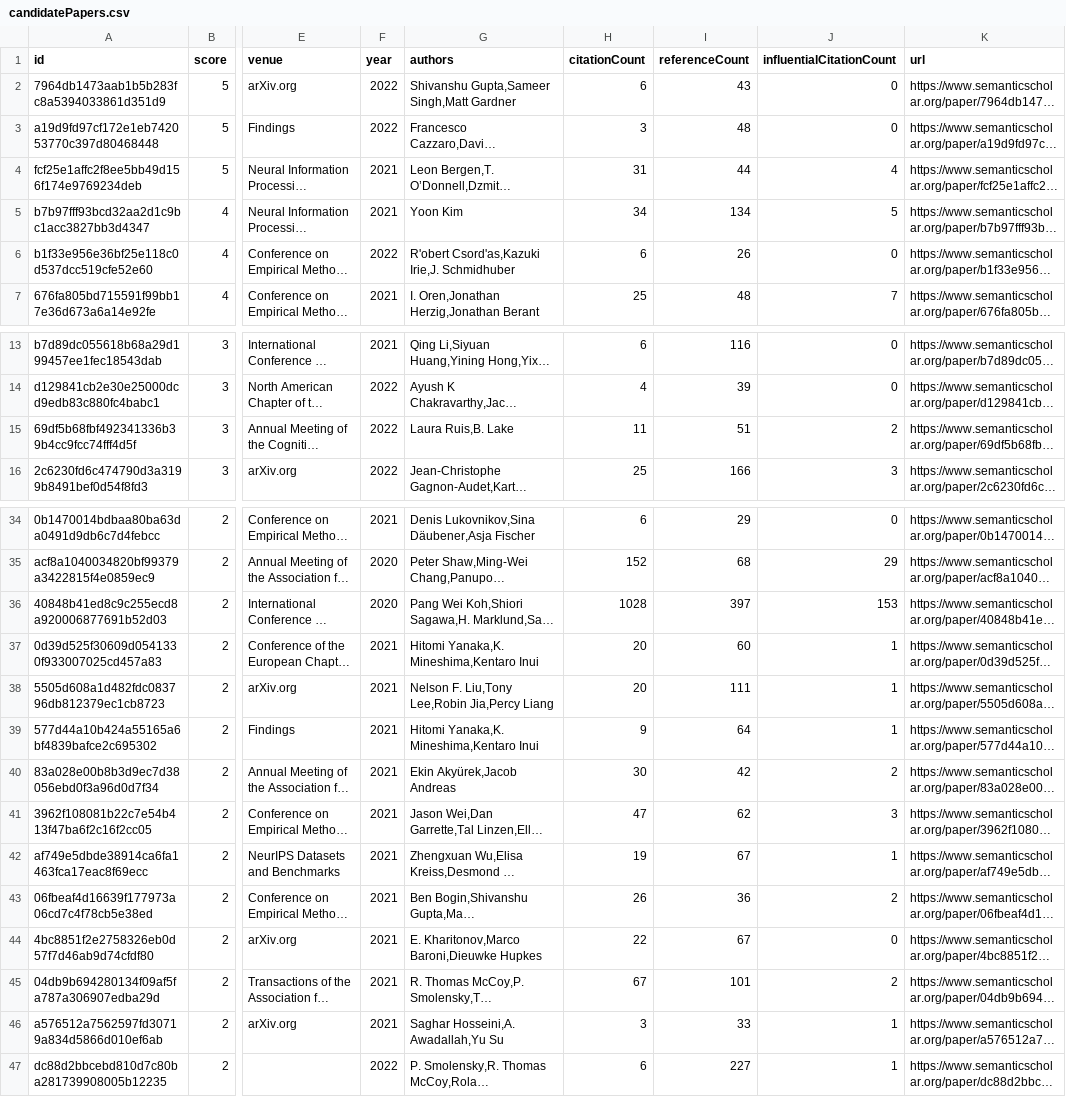
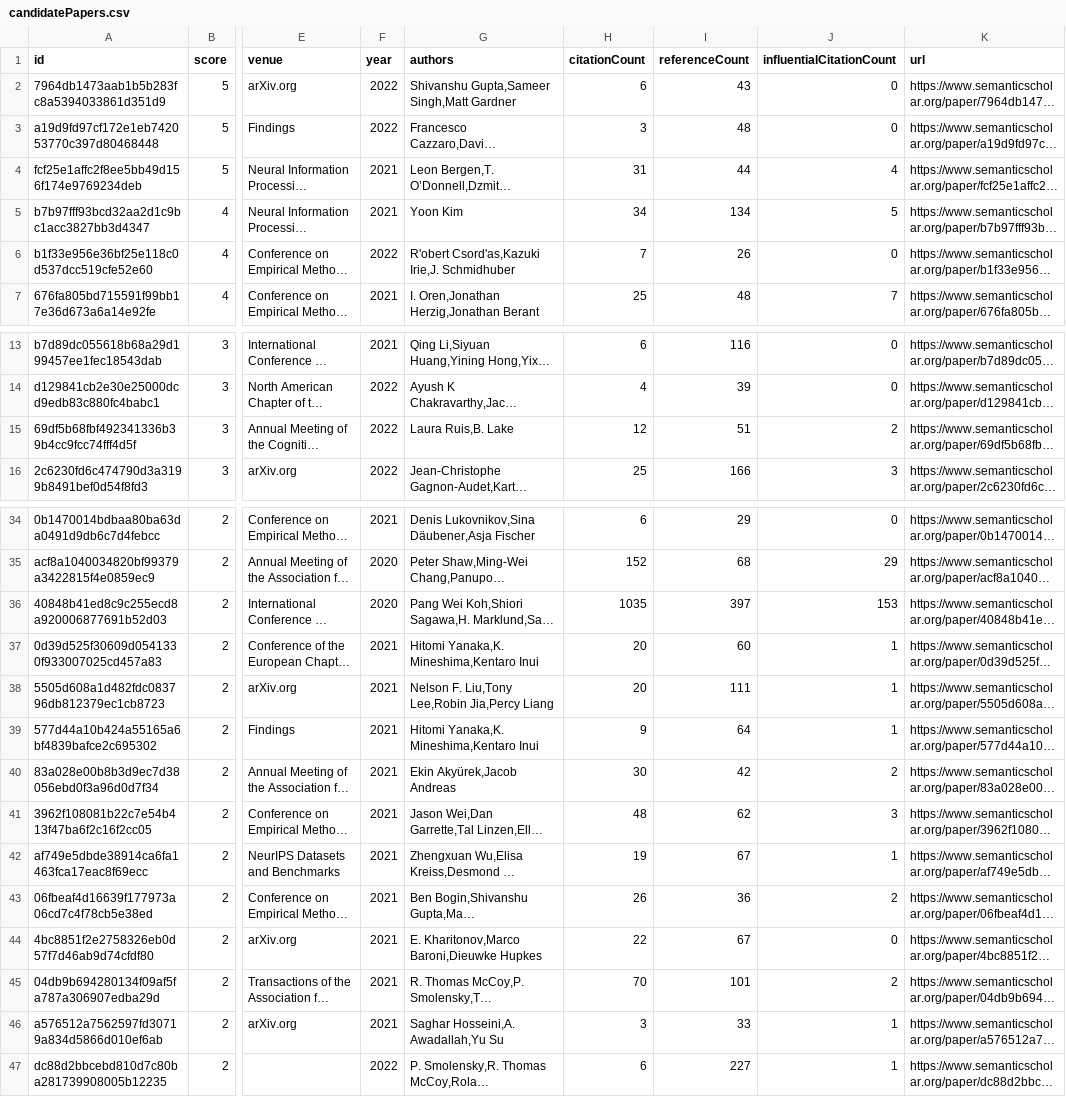
Before and after one commit to avi-jit/compositional-generalization-lit-review, a CSV file: data/candidatePapers.csv, drawn as a sheet; only a part is shown, gaps mark what is left out; long unchanged cells end in …; the diff names each change by its address in the sheet, - before the commit and + after, or states it on an @@ line.

```diff
--- a/data/candidatePapers.csv
+++ b/data/candidatePapers.csv
-H6 (citationCount): 6
+H6 (citationCount): 7
-H15 (citationCount): 11
+H15 (citationCount): 12
-H36 (citationCount): 1028
+H36 (citationCount): 1035
-H41 (citationCount): 47
+H41 (citationCount): 48
-H45 (citationCount): 67
+H45 (citationCount): 70
```
Also changed, not shown: 2 other files.
